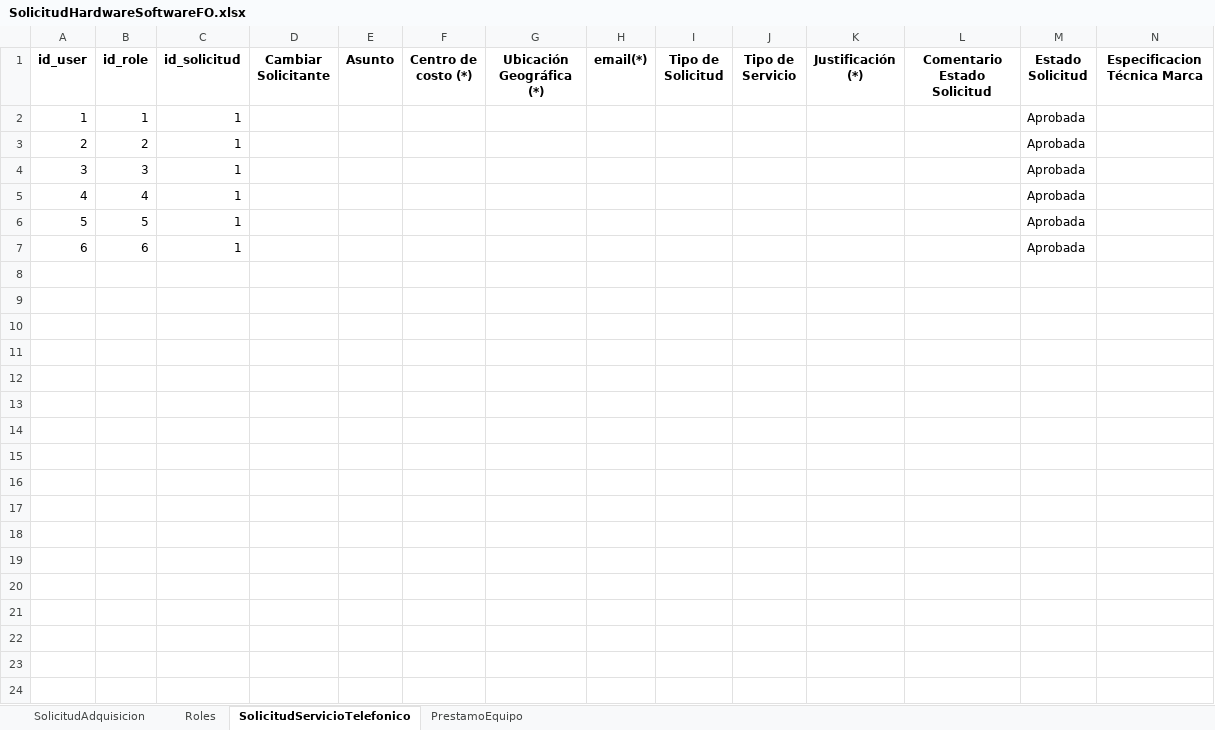
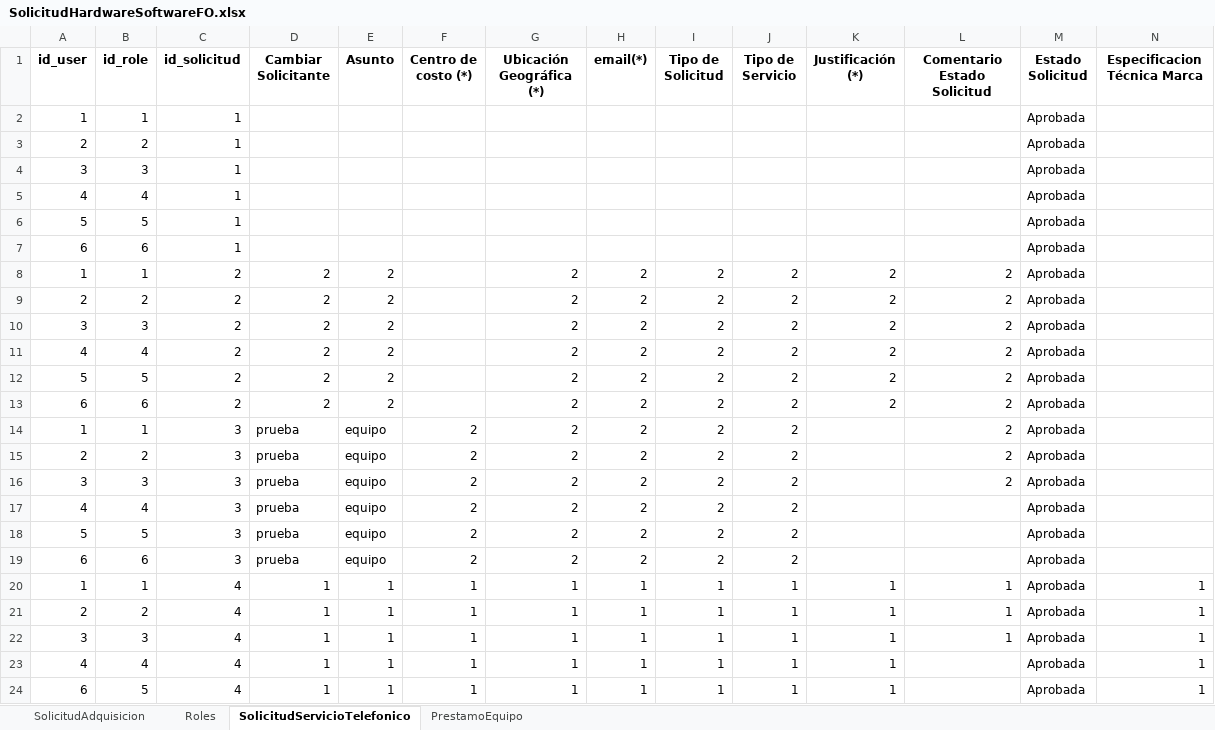
Before and after one commit to christian-sosa/InfoTYT, an Excel workbook: SolicitudHardwareSoftwareFO.xlsx, sheet SolicitudServicioTelefonico, drawn as a sheet; only a part is shown; values as stored, in another font and other column widths than the file's, no borders; rows hold the shown columns only; the diff names each change by its address in the sheet, - before the commit and + after, or states it on an @@ line.

```diff
--- a/SolicitudHardwareSoftwareFO.xlsx (sheet SolicitudServicioTelefonico)
+++ b/SolicitudHardwareSoftwareFO.xlsx (sheet SolicitudServicioTelefonico)
+row 8: 1 | 1 | 2 | 2 | 2 |  | 2 | 2 | 2 | 2 | 2 | 2 | Aprobada
+row 9: 2 | 2 | 2 | 2 | 2 |  | 2 | 2 | 2 | 2 | 2 | 2 | Aprobada
+row 10: 3 | 3 | 2 | 2 | 2 |  | 2 | 2 | 2 | 2 | 2 | 2 | Aprobada
+row 11: 4 | 4 | 2 | 2 | 2 |  | 2 | 2 | 2 | 2 | 2 | 2 | Aprobada
+row 12: 5 | 5 | 2 | 2 | 2 |  | 2 | 2 | 2 | 2 | 2 | 2 | Aprobada
+row 13: 6 | 6 | 2 | 2 | 2 |  | 2 | 2 | 2 | 2 | 2 | 2 | Aprobada
+row 14: 1 | 1 | 3 | prueba | equipo | 2 | 2 | 2 | 2 | 2 |  | 2 | Aprobada
+row 15: 2 | 2 | 3 | prueba | equipo | 2 | 2 | 2 | 2 | 2 |  | 2 | Aprobada
+row 16: 3 | 3 | 3 | prueba | equipo | 2 | 2 | 2 | 2 | 2 |  | 2 | Aprobada
+row 17: 4 | 4 | 3 | prueba | equipo | 2 | 2 | 2 | 2 | 2 |  |  | Aprobada
+row 18: 5 | 5 | 3 | prueba | equipo | 2 | 2 | 2 | 2 | 2 |  |  | Aprobada
+row 19: 6 | 6 | 3 | prueba | equipo | 2 | 2 | 2 | 2 | 2 |  |  | Aprobada
+row 20: 1 | 1 | 4 | 1 | 1 | 1 | 1 | 1 | 1 | 1 | 1 | 1 | Aprobada | 1
+row 21: 2 | 2 | 4 | 1 | 1 | 1 | 1 | 1 | 1 | 1 | 1 | 1 | Aprobada | 1
+row 22: 3 | 3 | 4 | 1 | 1 | 1 | 1 | 1 | 1 | 1 | 1 | 1 | Aprobada | 1
+row 23: 4 | 4 | 4 | 1 | 1 | 1 | 1 | 1 | 1 | 1 | 1 |  | Aprobada | 1
+row 24: 6 | 5 | 4 | 1 | 1 | 1 | 1 | 1 | 1 | 1 | 1 |  | Aprobada | 1
```
Also changed, not shown: sheet PrestamoEquipo, sheet SolicitudAdquisicion, RolesItFO.xlsx, UserFO.xlsx, 5 other files.
